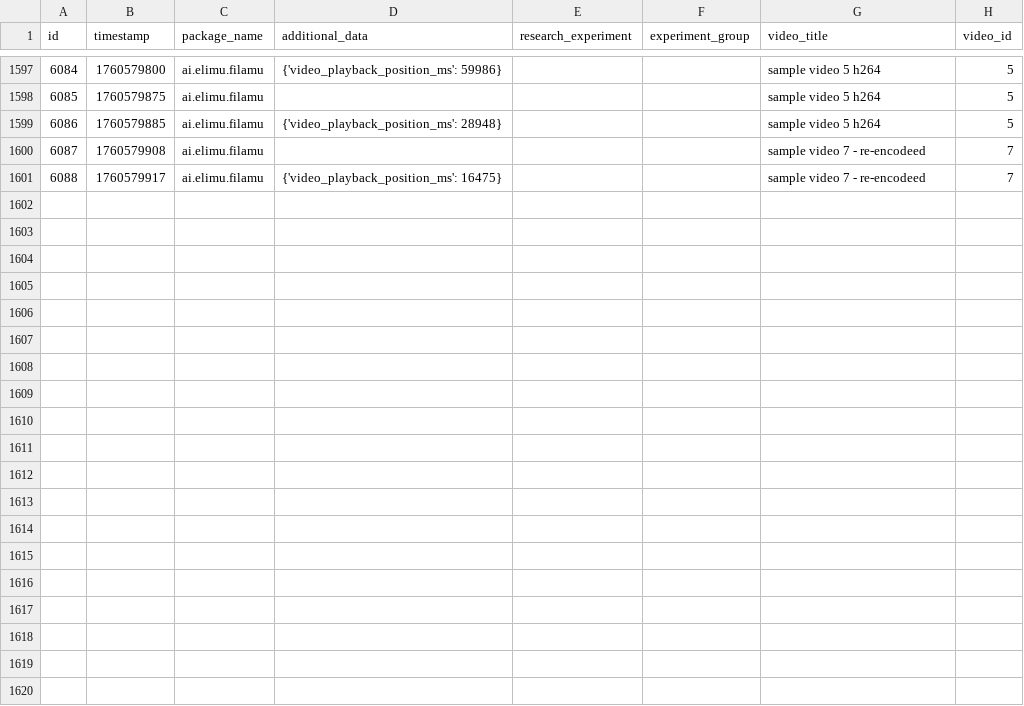
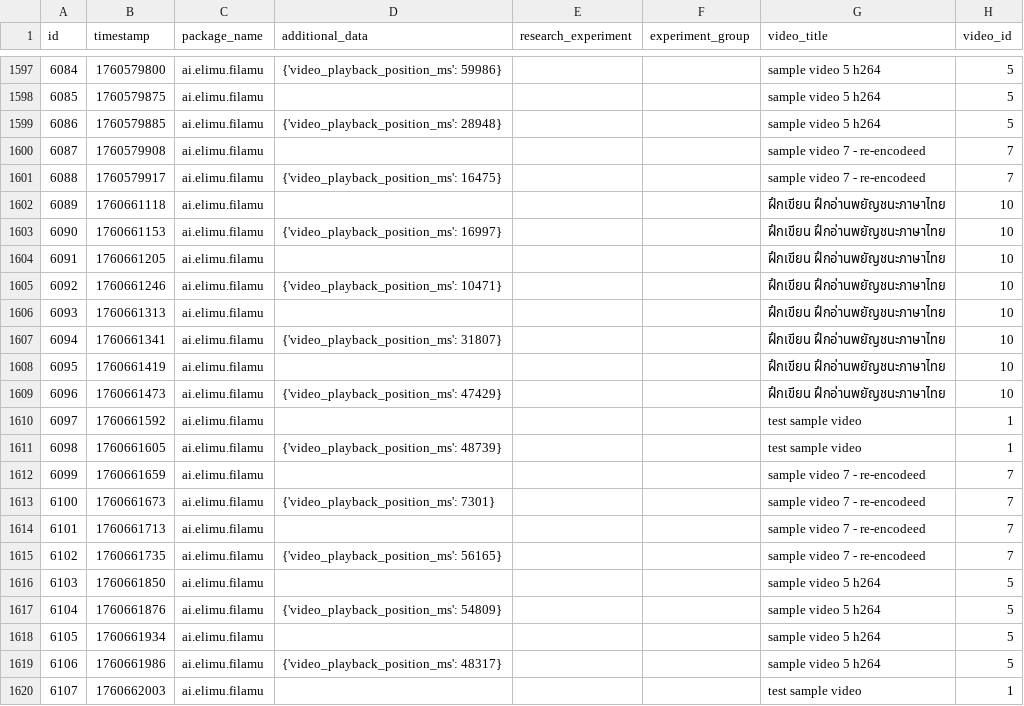
Before and after one commit to elimu-ai/ml-datasets, a CSV file: lang-THA/student-id-1/video-learning-events.csv, drawn as a sheet; only a part is shown, gaps mark what is left out; the diff covers the shown part only.

```diff
--- a/lang-THA/student-id-1/video-learning-events.csv
+++ b/lang-THA/student-id-1/video-learning-events.csv
@@ -1601 +1601,20 @@ id,timestamp,package_name,additional_data,research_experiment,experiment_group,v
 6088,1760579917,ai.elimu.filamu,{'video_playback_position_ms': 16475},,,sample video 7 - re-encodeed,7
+6089,1760661118,ai.elimu.filamu,,,,ฝึกเขียน ฝึกอ่านพยัญชนะภาษาไทย,10
+6090,1760661153,ai.elimu.filamu,{'video_playback_position_ms': 16997},,,ฝึกเขียน ฝึกอ่านพยัญชนะภาษาไทย,10
+6091,1760661205,ai.elimu.filamu,,,,ฝึกเขียน ฝึกอ่านพยัญชนะภาษาไทย,10
+6092,1760661246,ai.elimu.filamu,{'video_playback_position_ms': 10471},,,ฝึกเขียน ฝึกอ่านพยัญชนะภาษาไทย,10
+6093,1760661313,ai.elimu.filamu,,,,ฝึกเขียน ฝึกอ่านพยัญชนะภาษาไทย,10
+6094,1760661341,ai.elimu.filamu,{'video_playback_position_ms': 31807},,,ฝึกเขียน ฝึกอ่านพยัญชนะภาษาไทย,10
+6095,1760661419,ai.elimu.filamu,,,,ฝึกเขียน ฝึกอ่านพยัญชนะภาษาไทย,10
+6096,1760661473,ai.elimu.filamu,{'video_playback_position_ms': 47429},,,ฝึกเขียน ฝึกอ่านพยัญชนะภาษาไทย,10
+6097,1760661592,ai.elimu.filamu,,,,test sample video,1
+6098,1760661605,ai.elimu.filamu,{'video_playback_position_ms': 48739},,,test sample video,1
+6099,1760661659,ai.elimu.filamu,,,,sample video 7 - re-encodeed,7
+6100,1760661673,ai.elimu.filamu,{'video_playback_position_ms': 7301},,,sample video 7 - re-encodeed,7
+6101,1760661713,ai.elimu.filamu,,,,sample video 7 - re-encodeed,7
+6102,1760661735,ai.elimu.filamu,{'video_playback_position_ms': 56165},,,sample video 7 - re-encodeed,7
+6103,1760661850,ai.elimu.filamu,,,,sample video 5 h264,5
+6104,1760661876,ai.elimu.filamu,{'video_playback_position_ms': 54809},,,sample video 5 h264,5
+6105,1760661934,ai.elimu.filamu,,,,sample video 5 h264,5
+6106,1760661986,ai.elimu.filamu,{'video_playback_position_ms': 48317},,,sample video 5 h264,5
+6107,1760662003,ai.elimu.filamu,,,,test sample video,1
```
Also changed, not shown: 15 added rows elsewhere in this file, lang-ENG/student-id-7/video-learning-events.csv, lang-HIN/student-id-6/video-learning-events.csv, 6 other files.
